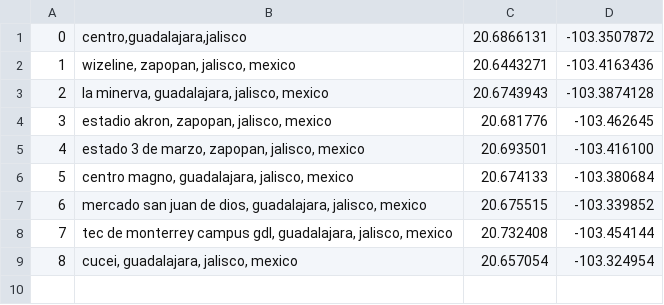
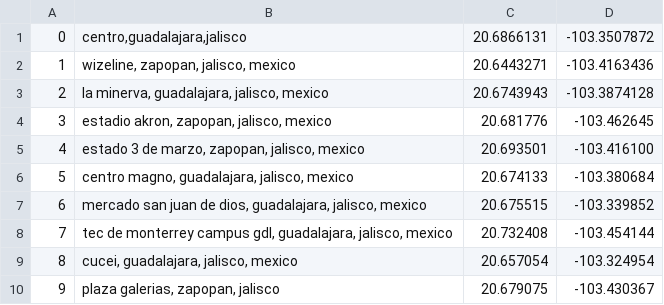
Before and after one commit to Marcxz/academy-go-q32021, a CSV file: files/address.csv, drawn as a sheet; the diff names each change by its address in the sheet, - before the commit and + after, or states it on an @@ line.

```diff
--- a/files/address.csv
+++ b/files/address.csv
+row 10: 9 | plaza galerias, zapopan, jalisco | 20.679075 | -103.430367
```
Also changed, not shown: 4 other files.
